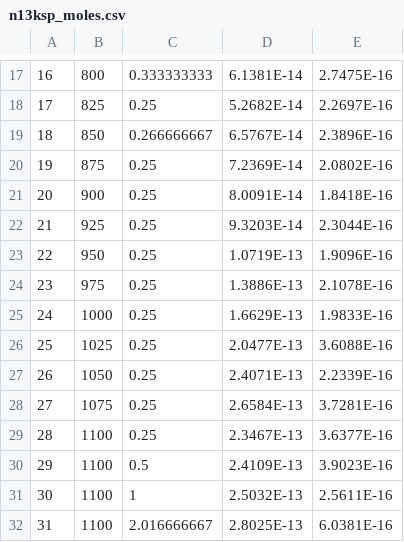
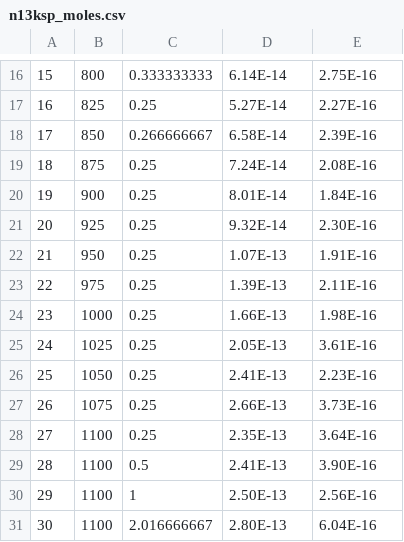
Before and after one commit to dgorin1/diffusion_vectorized, a CSV file: data/n13ksp_moles.csv, drawn as a sheet; only a part is shown, gaps mark what is left out; addresses are those after the commit; the diff covers the shown part only; the diff names each change by its address in the sheet, - before the commit and + after, or states it on an @@ line.

```diff
--- a/data/n13ksp_moles.csv
+++ b/data/n13ksp_moles.csv
@@ column A renumbered from row 1 down @@
-D16: 6.1381E-14
+D16: 6.14E-14
-E16: 2.7475E-16
+E16: 2.75E-16
-D17: 5.2682E-14
+D17: 5.27E-14
-E17: 2.2697E-16
+E17: 2.27E-16
-D18: 6.5767E-14
+D18: 6.58E-14
-E18: 2.3896E-16
+E18: 2.39E-16
-D19: 7.2369E-14
+D19: 7.24E-14
-E19: 2.0802E-16
+E19: 2.08E-16
-D20: 8.0091E-14
+D20: 8.01E-14
-E20: 1.8418E-16
+E20: 1.84E-16
-D21: 9.3203E-14
+D21: 9.32E-14
-E21: 2.3044E-16
+E21: 2.30E-16
-D22: 1.0719E-13
+D22: 1.07E-13
-E22: 1.9096E-16
+E22: 1.91E-16
-D23: 1.3886E-13
+D23: 1.39E-13
-E23: 2.1078E-16
+E23: 2.11E-16
-D24: 1.6629E-13
+D24: 1.66E-13
-E24: 1.9833E-16
+E24: 1.98E-16
-D25: 2.0477E-13
+D25: 2.05E-13
-E25: 3.6088E-16
+E25: 3.61E-16
-D26: 2.4071E-13
+D26: 2.41E-13
-E26: 2.2339E-16
+E26: 2.23E-16
-D27: 2.6584E-13
+D27: 2.66E-13
-E27: 3.7281E-16
+E27: 3.73E-16
-D28: 2.3467E-13
+D28: 2.35E-13
-E28: 3.6377E-16
+E28: 3.64E-16
-D29: 2.4109E-13
+D29: 2.41E-13
-E29: 3.9023E-16
+E29: 3.90E-16
-D30: 2.5032E-13
+D30: 2.50E-13
-E30: 2.5611E-16
+E30: 2.56E-16
-D31: 2.8025E-13
+D31: 2.80E-13
-E31: 6.0381E-16
+E31: 6.04E-16
```
Also changed, not shown: 1 removed row and 52 edited cells elsewhere in this file, 7 other files.
